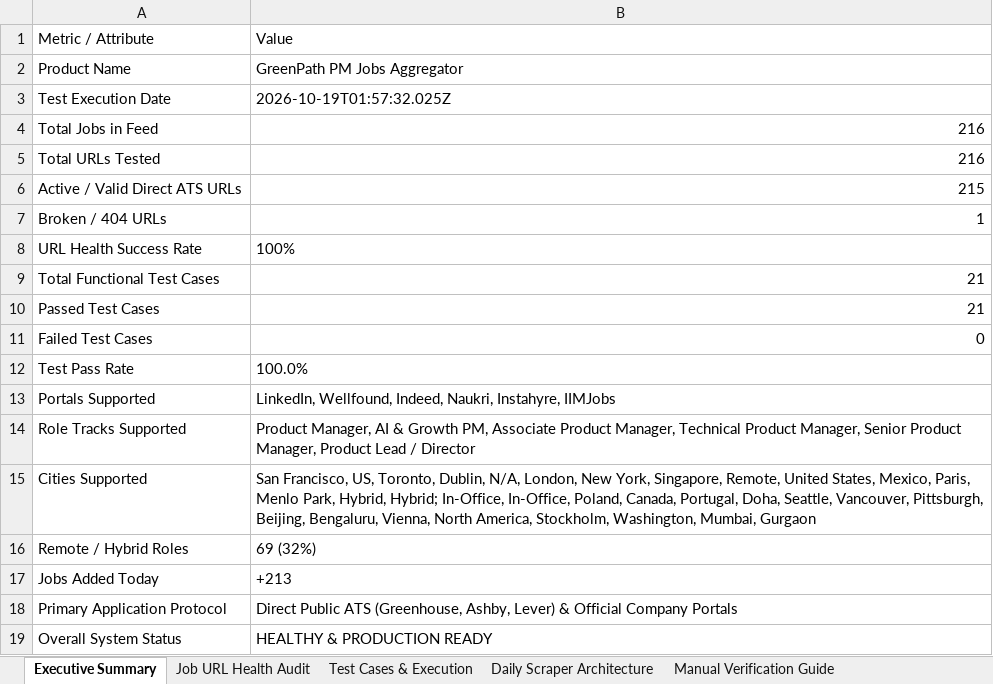
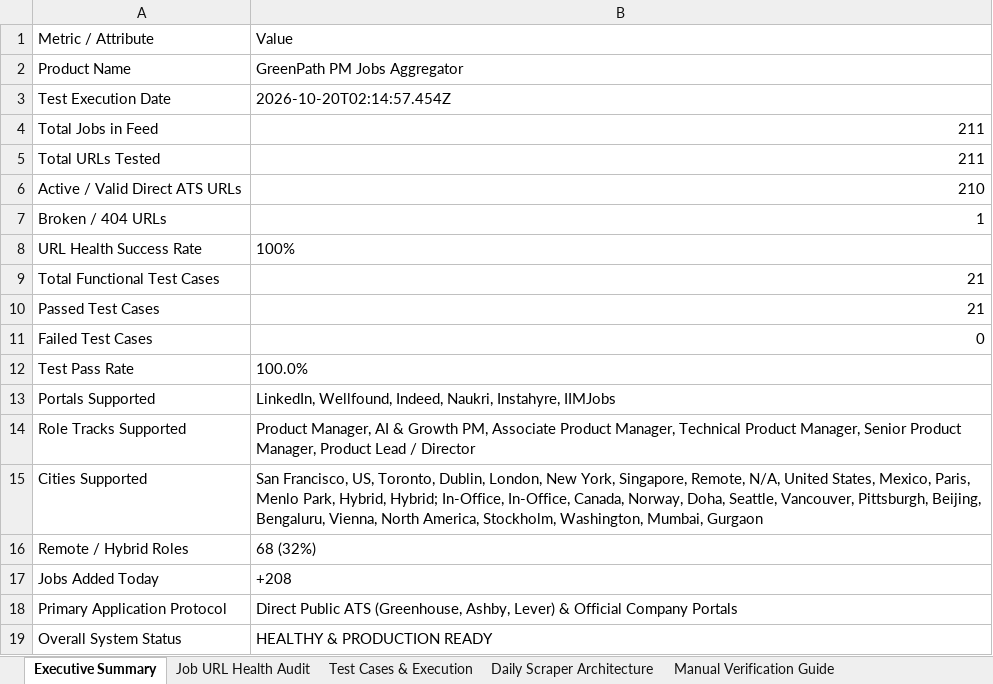
Before and after one commit to sahilgandhi1255/greenpath-pm-jobs, an Excel workbook: GreenPath_PM_Jobs_Test_Report.xlsx, sheet Executive Summary, drawn as a sheet; values as stored, in another font and other column widths than the file's, no borders; the diff names each change by its address in the sheet, - before the commit and + after, or states it on an @@ line.

```diff
--- a/GreenPath_PM_Jobs_Test_Report.xlsx (sheet Executive Summary)
+++ b/GreenPath_PM_Jobs_Test_Report.xlsx (sheet Executive Summary)
-B3: 2026-10-19T01:57:32.025Z
+B3: 2026-10-20T02:14:57.454Z
-B4:B5: 216
+B4:B5: 211
-B6: 215
+B6: 210
-B15: …Toronto, Dublin, N/A, London, New York, Singapore, Remote, United States, Mexico, Paris, Menlo Park, Hybrid, Hybrid; In-Office, In-Office, Poland, Canada, Portugal, Doha, Seattle,…
+B15: …Toronto, Dublin, London, New York, Singapore, Remote, N/A, United States, Mexico, Paris, Menlo Park, Hybrid, Hybrid; In-Office, In-Office, Canada, Norway, Doha, Seattle,…
-B16: 69 (32%)
+B16: 68 (32%)
-B17: +213
+B17: +208
```
Also changed, not shown: sheet Job URL Health Audit, sheet Test Cases & Execution, sheet Manual Verification Guide, 2 other files.
